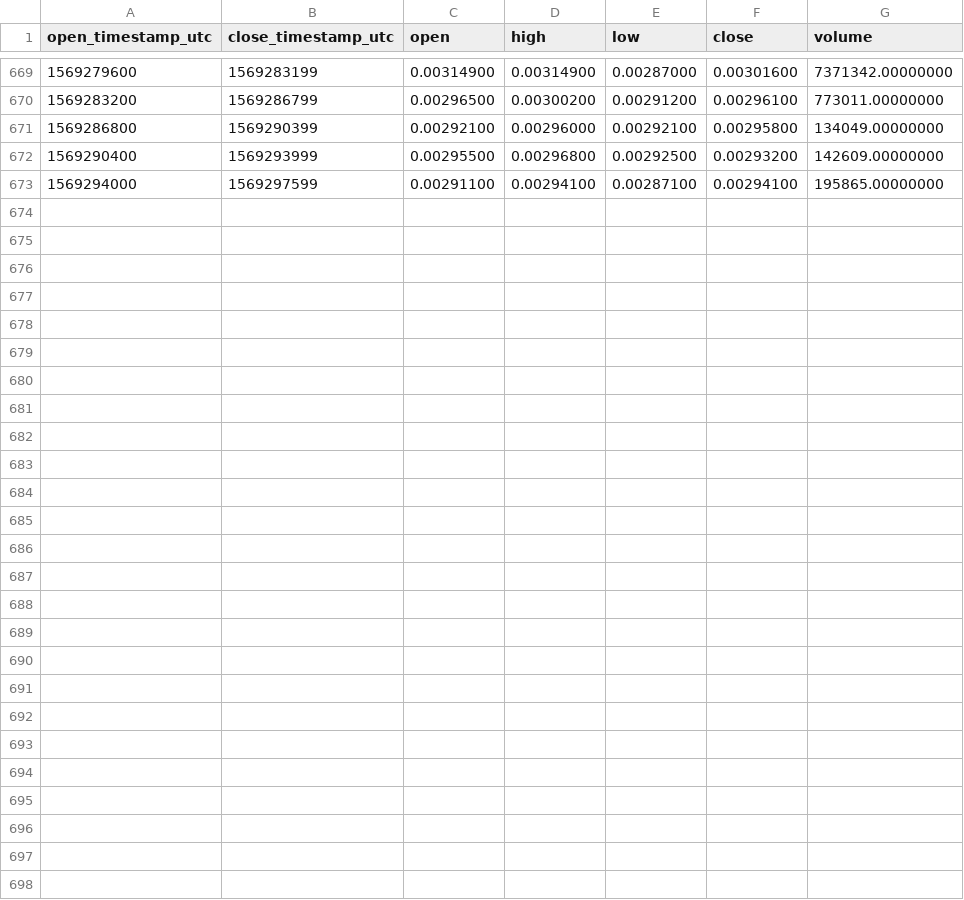
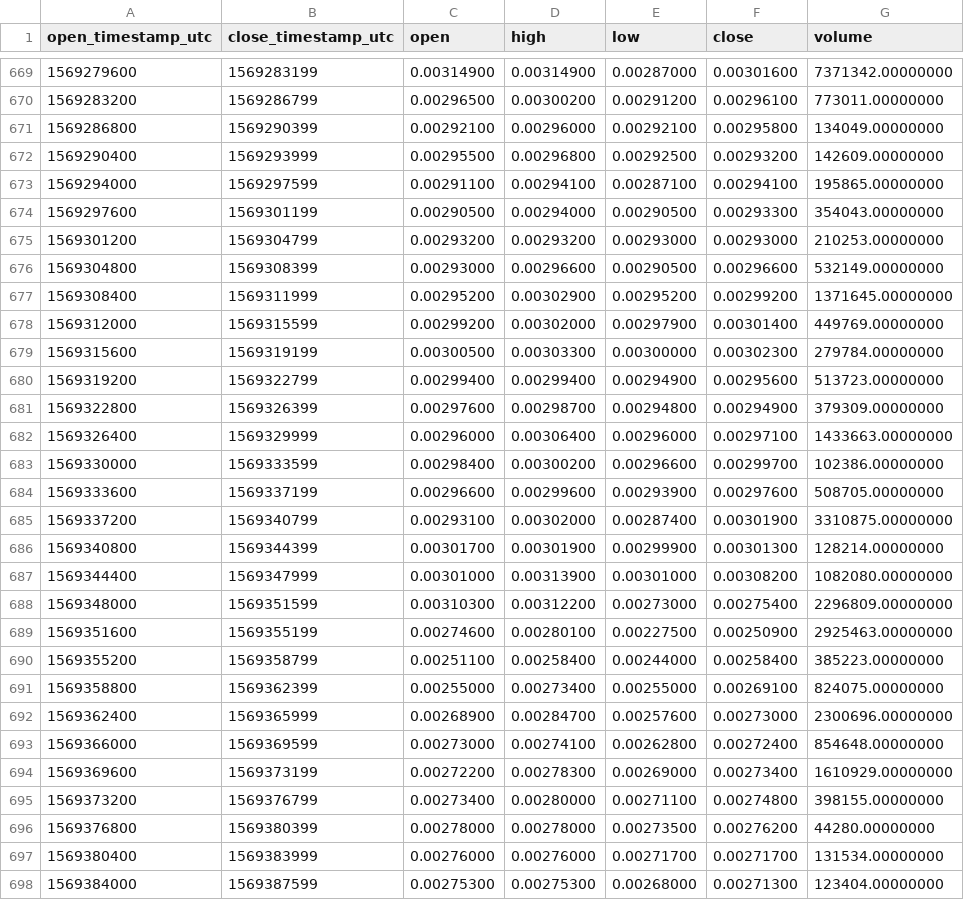
Before and after one commit to cryptobigbro/binance-FUNUSDT, a CSV file: binance-FUNUSDT-1h.csv, drawn as a sheet; only a part is shown, gaps mark what is left out; the diff names each change by its address in the sheet, - before the commit and + after, or states it on an @@ line.

Commit message:
Update OHLCV data.

```diff
--- a/binance-FUNUSDT-1h.csv
+++ b/binance-FUNUSDT-1h.csv
+row 674: 1569297600 | 1569301199 | 0.00290500 | 0.00294000 | 0.00290500 | 0.00293300 | 354043.00000000
+row 675: 1569301200 | 1569304799 | 0.00293200 | 0.00293200 | 0.00293000 | 0.00293000 | 210253.00000000
+row 676: 1569304800 | 1569308399 | 0.00293000 | 0.00296600 | 0.00290500 | 0.00296600 | 532149.00000000
+row 677: 1569308400 | 1569311999 | 0.00295200 | 0.00302900 | 0.00295200 | 0.00299200 | 1371645.00000000
+row 678: 1569312000 | 1569315599 | 0.00299200 | 0.00302000 | 0.00297900 | 0.00301400 | 449769.00000000
+row 679: 1569315600 | 1569319199 | 0.00300500 | 0.00303300 | 0.00300000 | 0.00302300 | 279784.00000000
+row 680: 1569319200 | 1569322799 | 0.00299400 | 0.00299400 | 0.00294900 | 0.00295600 | 513723.00000000
+row 681: 1569322800 | 1569326399 | 0.00297600 | 0.00298700 | 0.00294800 | 0.00294900 | 379309.00000000
+row 682: 1569326400 | 1569329999 | 0.00296000 | 0.00306400 | 0.00296000 | 0.00297100 | 1433663.00000000
+row 683: 1569330000 | 1569333599 | 0.00298400 | 0.00300200 | 0.00296600 | 0.00299700 | 102386.00000000
+row 684: 1569333600 | 1569337199 | 0.00296600 | 0.00299600 | 0.00293900 | 0.00297600 | 508705.00000000
+row 685: 1569337200 | 1569340799 | 0.00293100 | 0.00302000 | 0.00287400 | 0.00301900 | 3310875.00000000
+row 686: 1569340800 | 1569344399 | 0.00301700 | 0.00301900 | 0.00299900 | 0.00301300 | 128214.00000000
+row 687: 1569344400 | 1569347999 | 0.00301000 | 0.00313900 | 0.00301000 | 0.00308200 | 1082080.00000000
+row 688: 1569348000 | 1569351599 | 0.00310300 | 0.00312200 | 0.00273000 | 0.00275400 | 2296809.00000000
+row 689: 1569351600 | 1569355199 | 0.00274600 | 0.00280100 | 0.00227500 | 0.00250900 | 2925463.00000000
+row 690: 1569355200 | 1569358799 | 0.00251100 | 0.00258400 | 0.00244000 | 0.00258400 | 385223.00000000
+row 691: 1569358800 | 1569362399 | 0.00255000 | 0.00273400 | 0.00255000 | 0.00269100 | 824075.00000000
+row 692: 1569362400 | 1569365999 | 0.00268900 | 0.00284700 | 0.00257600 | 0.00273000 | 2300696.00000000
+row 693: 1569366000 | 1569369599 | 0.00273000 | 0.00274100 | 0.00262800 | 0.00272400 | 854648.00000000
+row 694: 1569369600 | 1569373199 | 0.00272200 | 0.00278300 | 0.00269000 | 0.00273400 | 1610929.00000000
+row 695: 1569373200 | 1569376799 | 0.00273400 | 0.00280000 | 0.00271100 | 0.00274800 | 398155.00000000
+row 696: 1569376800 | 1569380399 | 0.00278000 | 0.00278000 | 0.00273500 | 0.00276200 | 44280.00000000
+row 697: 1569380400 | 1569383999 | 0.00276000 | 0.00276000 | 0.00271700 | 0.00271700 | 131534.00000000
+row 698: 1569384000 | 1569387599 | 0.00275300 | 0.00275300 | 0.00268000 | 0.00271300 | 123404.00000000
```
Also changed, not shown: binance-FUNUSDT-1d.csv, 1 other file.
